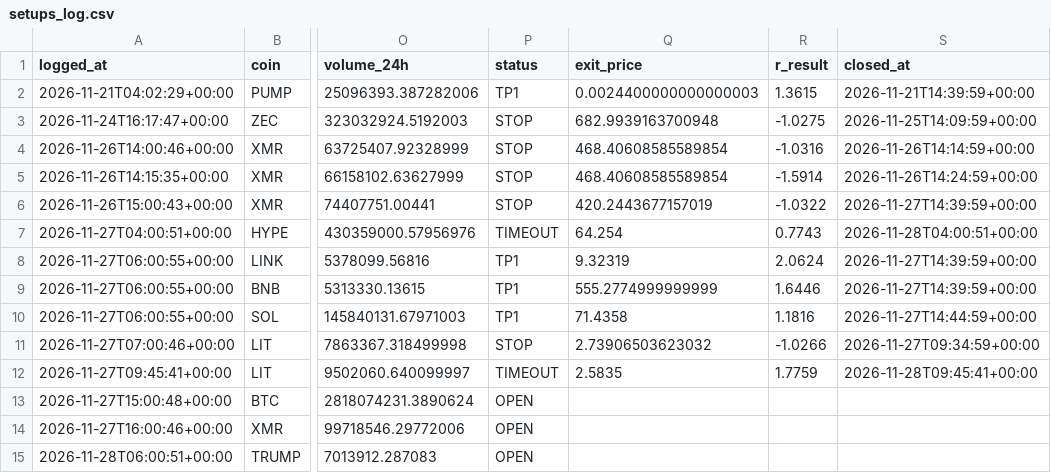
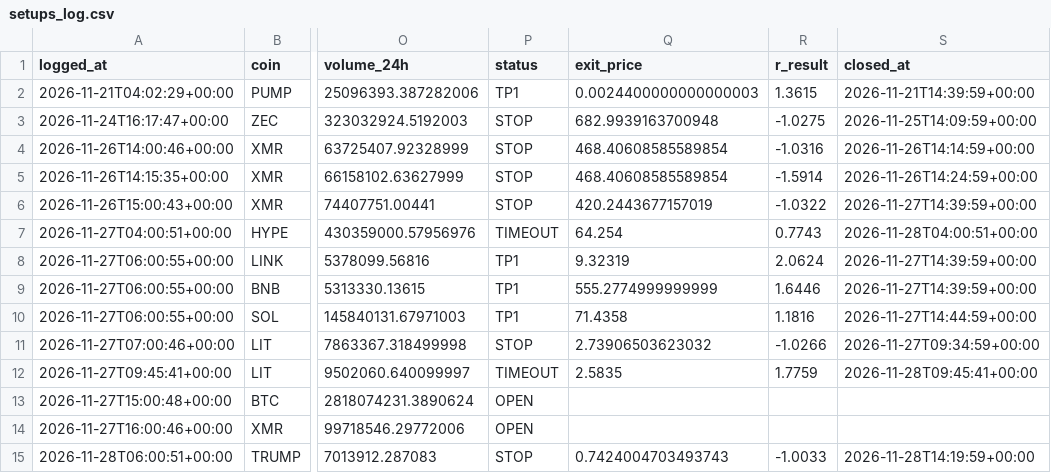
Before and after one commit to TheJuanAndOnly99/hyperliquid-screener, a CSV file: setups_log.csv, drawn as a sheet; only a part is shown, gaps mark what is left out; the diff names each change by its address in the sheet, - before the commit and + after, or states it on an @@ line.

```diff
--- a/setups_log.csv
+++ b/setups_log.csv
-P15 (status): OPEN
+P15 (status): STOP
-Q15 (exit_price): (empty)
+Q15 (exit_price): 0.7424004703493743
-R15 (r_result): (empty)
+R15 (r_result): -1.0033
-S15 (closed_at): (empty)
+S15 (closed_at): 2026-11-28T14:19:59+00:00
```
